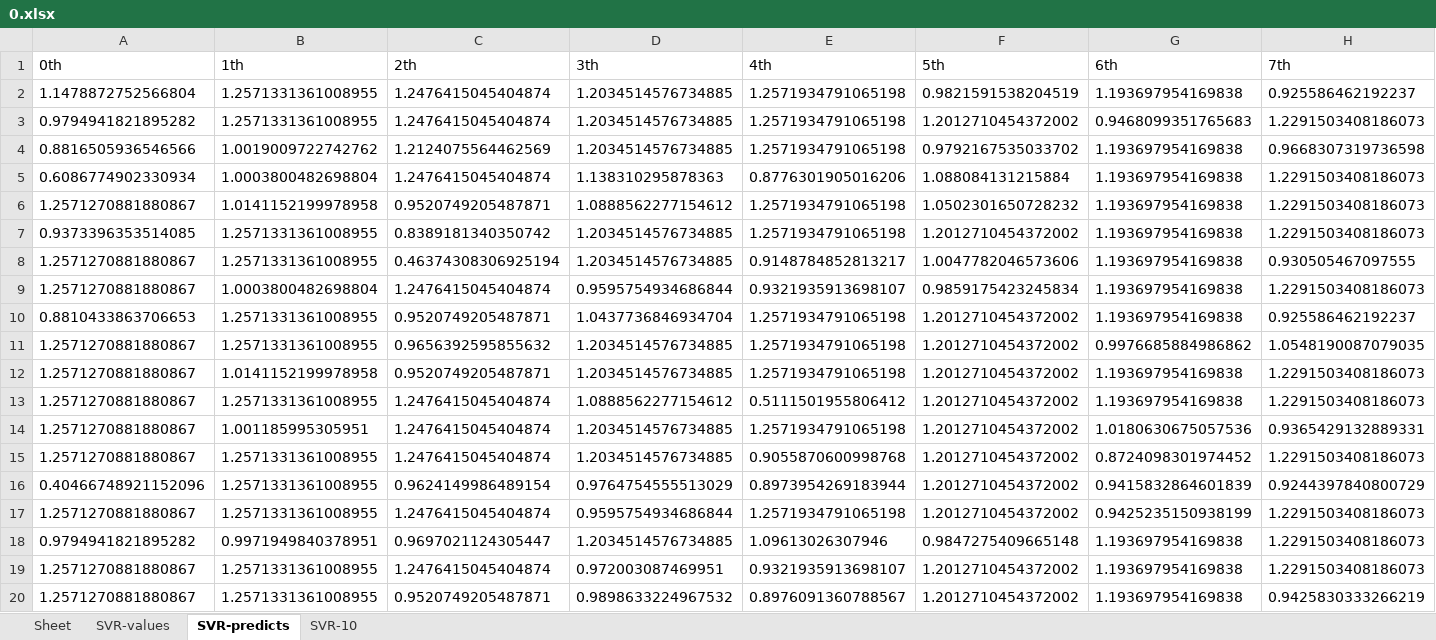
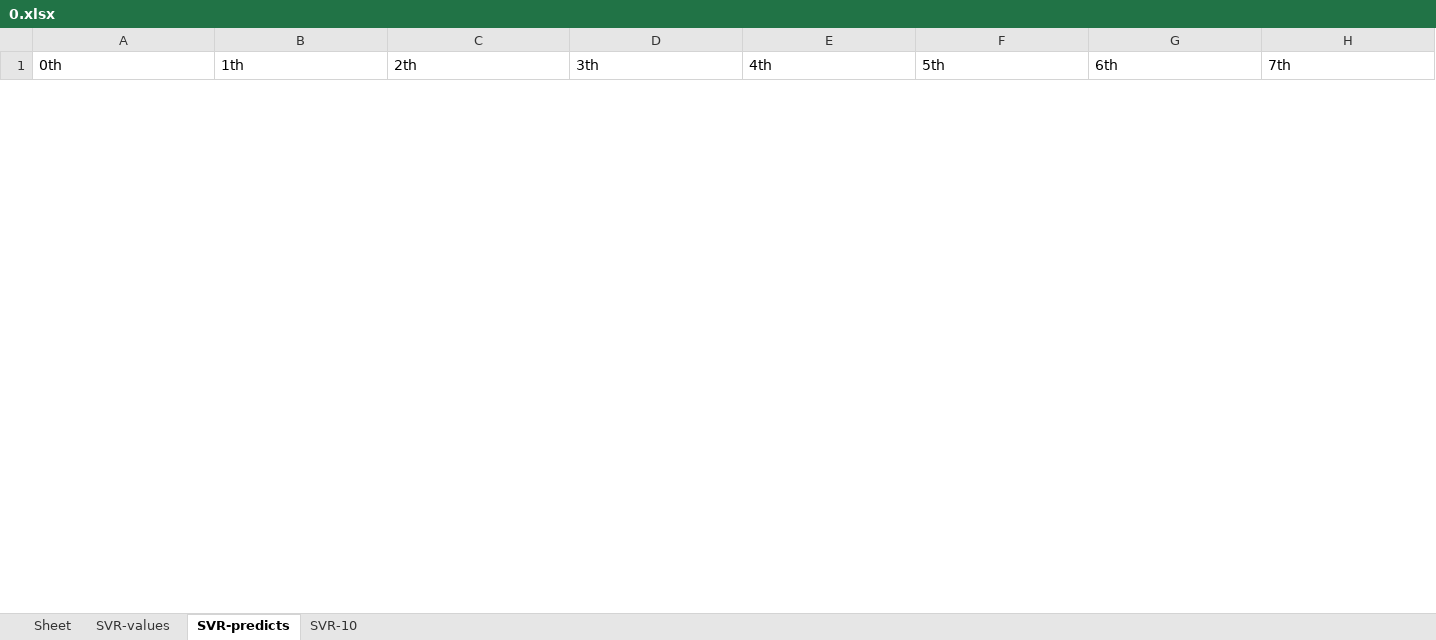
Before and after one commit to shepherdmrf/backend-all, an Excel workbook: src/main/resources/python/MultifacetedModeling/Results/OnTrain/KnowledgeKernel/SVR/0.xlsx, sheet SVR-predicts, drawn as a sheet; only a part is shown; values as stored, in another font and other column widths than the file's, no borders; removed rows and columns are numbered as before the commit, all else as after; rows hold the shown columns only; the diff covers the shown part only; the diff names each change by its address in the sheet, - before the commit and + after, or states it on an @@ line.

```diff
--- a/src/main/resources/python/MultifacetedModeling/Results/OnTrain/KnowledgeKernel/SVR/0.xlsx (sheet SVR-predicts)
+++ b/src/main/resources/python/MultifacetedModeling/Results/OnTrain/KnowledgeKernel/SVR/0.xlsx (sheet SVR-predicts)
-row 2: 1.1478872752566804 | 1.2571331361008955 | 1.2476415045404874 | 1.2034514576734885 | 1.2571934791065198 | 0.9821591538204519 | 1.193697954169838 | 0.925586462192237
-row 3: 0.9794941821895282 | 1.2571331361008955 | 1.2476415045404874 | 1.2034514576734885 | 1.2571934791065198 | 1.2012710454372002 | 0.9468099351765683 | 1.2291503408186073
-row 4: 0.8816505936546566 | 1.0019009722742762 | 1.2124075564462569 | 1.2034514576734885 | 1.2571934791065198 | 0.9792167535033702 | 1.193697954169838 | 0.9668307319736598
-row 5: 0.6086774902330934 | 1.0003800482698804 | 1.2476415045404874 | 1.138310295878363 | 0.8776301905016206 | 1.088084131215884 | 1.193697954169838 | 1.2291503408186073
-row 6: 1.2571270881880867 | 1.0141152199978958 | 0.9520749205487871 | 1.0888562277154612 | 1.2571934791065198 | 1.0502301650728232 | 1.193697954169838 | 1.2291503408186073
-row 7: 0.9373396353514085 | 1.2571331361008955 | 0.8389181340350742 | 1.2034514576734885 | 1.2571934791065198 | 1.2012710454372002 | 1.193697954169838 | 1.2291503408186073
-row 8: 1.2571270881880867 | 1.2571331361008955 | 0.46374308306925194 | 1.2034514576734885 | 0.9148784852813217 | 1.0047782046573606 | 1.193697954169838 | 0.930505467097555
-row 9: 1.2571270881880867 | 1.0003800482698804 | 1.2476415045404874 | 0.9595754934686844 | 0.9321935913698107 | 0.9859175423245834 | 1.193697954169838 | 1.2291503408186073
-row 10: 0.8810433863706653 | 1.2571331361008955 | 0.9520749205487871 | 1.0437736846934704 | 1.2571934791065198 | 1.2012710454372002 | 1.193697954169838 | 0.925586462192237
-row 11: 1.2571270881880867 | 1.2571331361008955 | 0.9656392595855632 | 1.2034514576734885 | 1.2571934791065198 | 1.2012710454372002 | 0.9976685884986862 | 1.0548190087079035
-row 12: 1.2571270881880867 | 1.0141152199978958 | 0.9520749205487871 | 1.2034514576734885 | 1.2571934791065198 | 1.2012710454372002 | 1.193697954169838 | 1.2291503408186073
-row 13: 1.2571270881880867 | 1.2571331361008955 | 1.2476415045404874 | 1.0888562277154612 | 0.5111501955806412 | 1.2012710454372002 | 1.193697954169838 | 1.2291503408186073
-row 14: 1.2571270881880867 | 1.001185995305951 | 1.2476415045404874 | 1.2034514576734885 | 1.2571934791065198 | 1.2012710454372002 | 1.0180630675057536 | 0.9365429132889331
-row 15: 1.2571270881880867 | 1.2571331361008955 | 1.2476415045404874 | 1.2034514576734885 | 0.9055870600998768 | 1.2012710454372002 | 0.8724098301974452 | 1.2291503408186073
-row 16: 0.40466748921152096 | 1.2571331361008955 | 0.9624149986489154 | 0.9764754555513029 | 0.8973954269183944 | 1.2012710454372002 | 0.9415832864601839 | 0.9244397840800729
-row 17: 1.2571270881880867 | 1.2571331361008955 | 1.2476415045404874 | 0.9595754934686844 | 1.2571934791065198 | 1.2012710454372002 | 0.9425235150938199 | 1.2291503408186073
-row 18: 0.9794941821895282 | 0.9971949840378951 | 0.9697021124305447 | 1.2034514576734885 | 1.09613026307946 | 0.9847275409665148 | 1.193697954169838 | 1.2291503408186073
-row 19: 1.2571270881880867 | 1.2571331361008955 | 1.2476415045404874 | 0.972003087469951 | 0.9321935913698107 | 1.2012710454372002 | 1.193697954169838 | 1.2291503408186073
-row 20: 1.2571270881880867 | 1.2571331361008955 | 0.9520749205487871 | 0.9898633224967532 | 0.8976091360788567 | 1.2012710454372002 | 1.193697954169838 | 0.9425830333266219
```
Also changed, not shown: 22 added rows and 3 removed rows elsewhere in this sheet, sheet SVR-10, src/main/resources/python/MultifacetedModeling/Results/OnAllTrain/DataDrivenNCOR/NCORs.xlsx, src/main/resources/python/MultifacetedModeling/Results/OnAllTrain/DataDrivenNCOR/correlation-values.xlsx, 11 other files.
